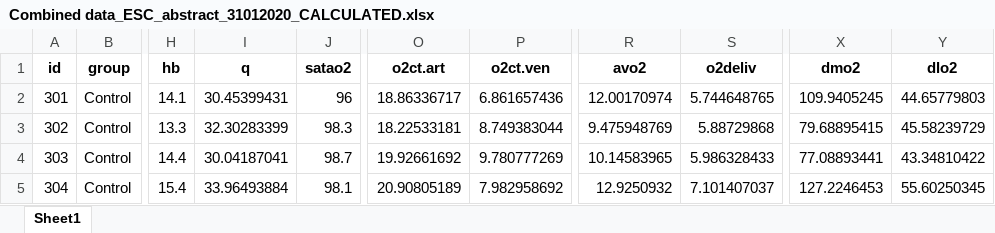
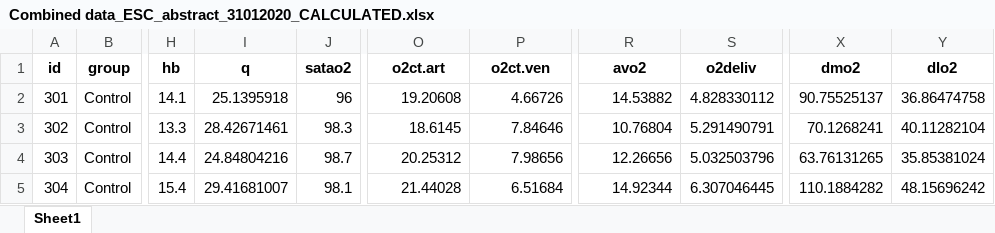
Before and after one commit to sruizcarmona/hfpef-fitoxy, an Excel workbook: data/Combined data_ESC_abstract_31012020_CALCULATED.xlsx, sheet Sheet1, drawn as a sheet; only a part is shown, gaps mark what is left out; values as stored, in another font and other column widths than the file's, no borders; the diff covers the shown part only; the diff names each change by its address in the sheet, - before the commit and + after, or states it on an @@ line.

```diff
--- a/data/Combined data_ESC_abstract_31012020_CALCULATED.xlsx (sheet Sheet1)
+++ b/data/Combined data_ESC_abstract_31012020_CALCULATED.xlsx (sheet Sheet1)
-I2 (q): 30.45399431
+I2 (q): 25.1395918
-O2 (o2ct.art): 18.86336717
+O2 (o2ct.art): 19.20608
-P2 (o2ct.ven): 6.861657436
+P2 (o2ct.ven): 4.66726
-R2 (avo2): 12.00170974
+R2 (avo2): 14.53882
-S2 (o2deliv): 5.744648765
+S2 (o2deliv): 4.828330112
-X2 (dmo2): 109.9405245
+X2 (dmo2): 90.75525137
-Y2 (dlo2): 44.65779803
+Y2 (dlo2): 36.86474758
-I3 (q): 32.30283399
+I3 (q): 28.42671461
-O3 (o2ct.art): 18.22533181
+O3 (o2ct.art): 18.6145
-P3 (o2ct.ven): 8.749383044
+P3 (o2ct.ven): 7.84646
-R3 (avo2): 9.475948769
+R3 (avo2): 10.76804
-S3 (o2deliv): 5.88729868
+S3 (o2deliv): 5.291490791
-X3 (dmo2): 79.68895415
+X3 (dmo2): 70.1268241
-Y3 (dlo2): 45.58239729
+Y3 (dlo2): 40.11282104
-I4 (q): 30.04187041
+I4 (q): 24.84804216
-O4 (o2ct.art): 19.92661692
+O4 (o2ct.art): 20.25312
-P4 (o2ct.ven): 9.780777269
+P4 (o2ct.ven): 7.98656
-R4 (avo2): 10.14583965
+R4 (avo2): 12.26656
-S4 (o2deliv): 5.986328433
+S4 (o2deliv): 5.032503796
-X4 (dmo2): 77.08893441
+X4 (dmo2): 63.76131265
-Y4 (dlo2): 43.34810422
+Y4 (dlo2): 35.85381024
-I5 (q): 33.96493884
+I5 (q): 29.41681007
-O5 (o2ct.art): 20.90805189
+O5 (o2ct.art): 21.44028
-P5 (o2ct.ven): 7.982958692
+P5 (o2ct.ven): 6.51684
-R5 (avo2): 12.9250932
+R5 (avo2): 14.92344
-S5 (o2deliv): 7.101407037
+S5 (o2deliv): 6.307046445
-X5 (dmo2): 127.2246453
+X5 (dmo2): 110.1884282
-Y5 (dlo2): 55.60250345
+Y5 (dlo2): 48.15696242
```
Also changed, not shown: 455 edited cells elsewhere in this sheet, 5 other files.
